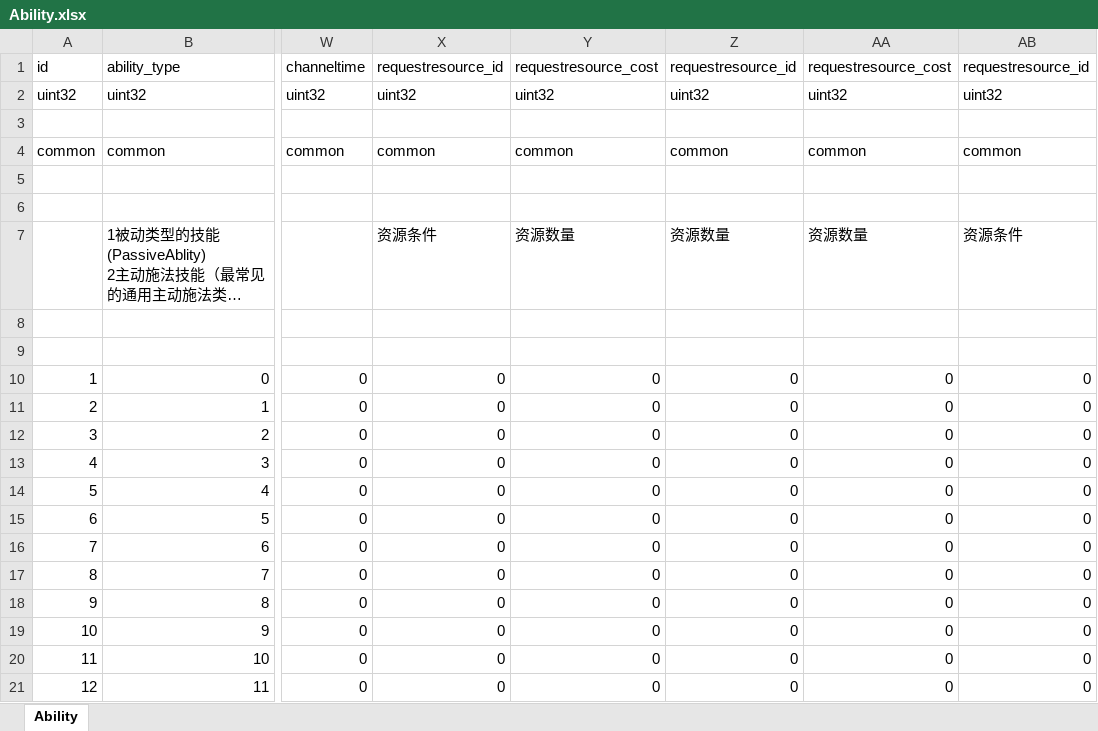
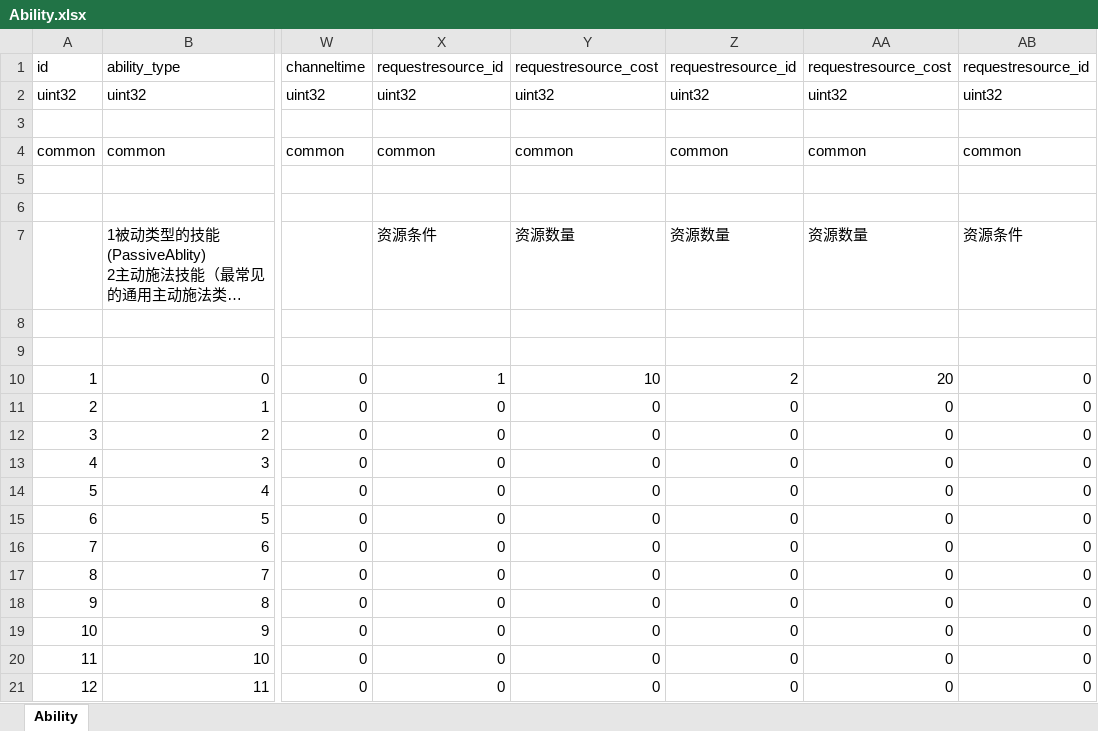
Before and after one commit to luyuancpp/mmorpg, an Excel workbook: bin/config/xlsx/Ability.xlsx, sheet Ability, drawn as a sheet; only a part is shown, gaps mark what is left out; long unchanged cells end in …; values as stored, in another font and other column widths than the file's, no borders; the diff names each change by its address in the sheet, - before the commit and + after, or states it on an @@ line.

Commit message:
obj array

```diff
--- a/bin/config/xlsx/Ability.xlsx (sheet Ability)
+++ b/bin/config/xlsx/Ability.xlsx (sheet Ability)
-X10: 0
+X10: 1
-Y10: 0
+Y10: 10
-Z10: 0
+Z10: 2
-AA10: 0
+AA10: 20
```
